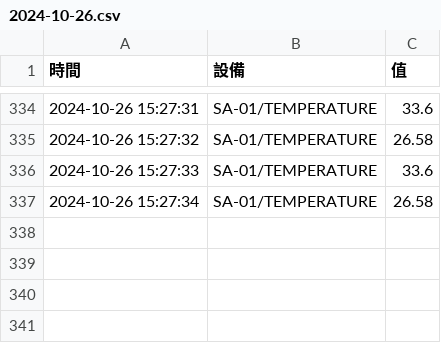
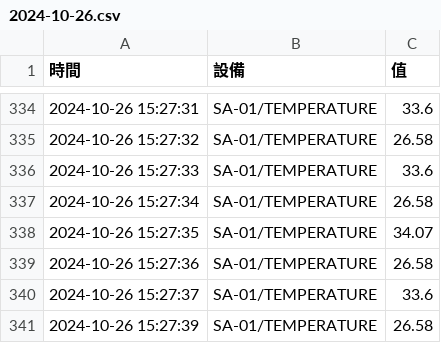
Before and after one commit to opticdesigner/SHI__2024_08_31_chihlee_pico__, a CSV file: lesson18/computer/data/2024-10-26.csv, drawn as a sheet; only a part is shown, gaps mark what is left out.

```diff
--- a/lesson18/computer/data/2024-10-26.csv
+++ b/lesson18/computer/data/2024-10-26.csv
@@ -337 +337,5 @@
 2024-10-26 15:27:34,SA-01/TEMPERATURE,26.58
+2024-10-26 15:27:35,SA-01/TEMPERATURE,34.07
+2024-10-26 15:27:36,SA-01/TEMPERATURE,26.58
+2024-10-26 15:27:37,SA-01/TEMPERATURE,33.6
+2024-10-26 15:27:39,SA-01/TEMPERATURE,26.58
```
Also changed, not shown: 1 other file.
